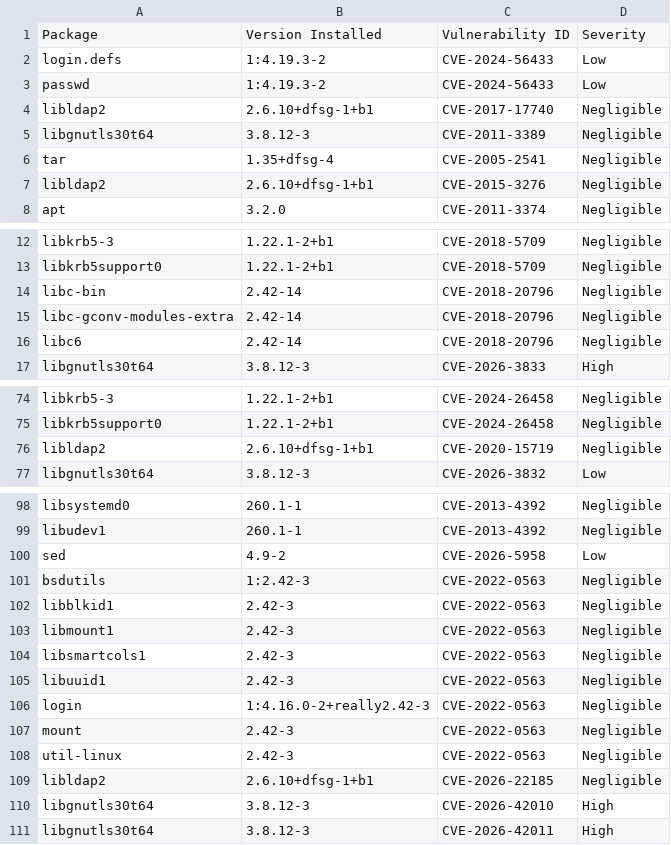
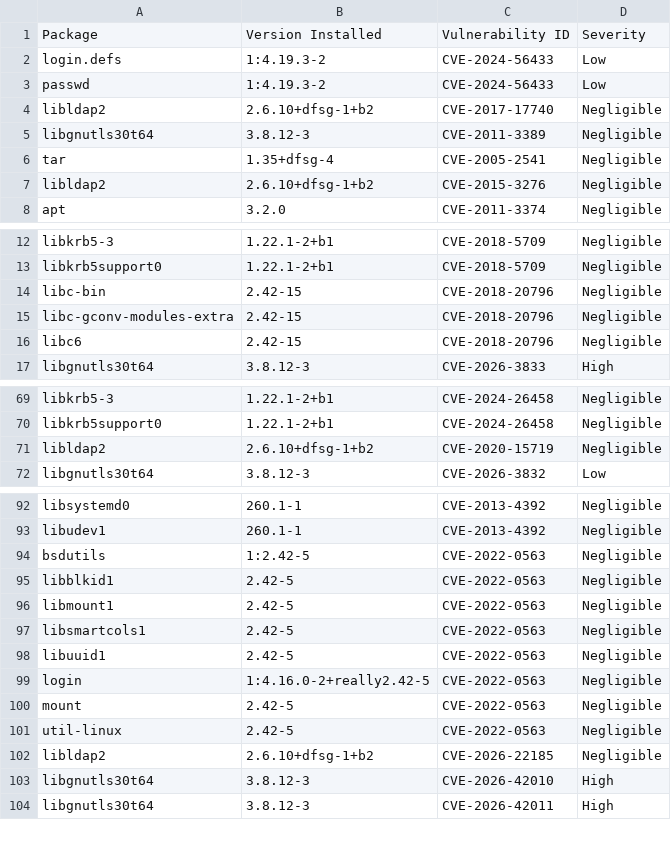
Before and after one commit to AnchorLayer/docker-baseimage-debian, a CSV file: vuln-reports-Forky/grype-report-Forky.csv, drawn as a sheet; only a part is shown, gaps mark what is left out; the diff covers the shown part only.

```diff
--- a/vuln-reports-Forky/grype-report-Forky.csv
+++ b/vuln-reports-Forky/grype-report-Forky.csv
@@ -3,6 +3,6 @@
 "passwd","1:4.19.3-2","CVE-2024-56433","Low"
-"libldap2","2.6.10+dfsg-1+b1","CVE-2017-17740","Negligible"
+"libldap2","2.6.10+dfsg-1+b2","CVE-2017-17740","Negligible"
 "libgnutls30t64","3.8.12-3","CVE-2011-3389","Negligible"
 "tar","1.35+dfsg-4","CVE-2005-2541","Negligible"
-"libldap2","2.6.10+dfsg-1+b1","CVE-2015-3276","Negligible"
+"libldap2","2.6.10+dfsg-1+b2","CVE-2015-3276","Negligible"
 "apt","3.2.0","CVE-2011-3374","Negligible"
@@ -13,5 +13,5 @@
 "libkrb5support0","1.22.1-2+b1","CVE-2018-5709","Negligible"
-"libc-bin","2.42-14","CVE-2018-20796","Negligible"
-"libc-gconv-modules-extra","2.42-14","CVE-2018-20796","Negligible"
-"libc6","2.42-14","CVE-2018-20796","Negligible"
+"libc-bin","2.42-15","CVE-2018-20796","Negligible"
+"libc-gconv-modules-extra","2.42-15","CVE-2018-20796","Negligible"
+"libc6","2.42-15","CVE-2018-20796","Negligible"
 "libgnutls30t64","3.8.12-3","CVE-2026-3833","High"
@@ -75,3 +70,3 @@
 "libkrb5support0","1.22.1-2+b1","CVE-2024-26458","Negligible"
-"libldap2","2.6.10+dfsg-1+b1","CVE-2020-15719","Negligible"
+"libldap2","2.6.10+dfsg-1+b2","CVE-2020-15719","Negligible"
 "libgnutls30t64","3.8.12-3","CVE-2026-3832","Low"
@@ -99,12 +93,11 @@
 "libudev1","260.1-1","CVE-2013-4392","Negligible"
-"sed","4.9-2","CVE-2026-5958","Low"
-"bsdutils","1:2.42-3","CVE-2022-0563","Negligible"
-"libblkid1","2.42-3","CVE-2022-0563","Negligible"
-"libmount1","2.42-3","CVE-2022-0563","Negligible"
-"libsmartcols1","2.42-3","CVE-2022-0563","Negligible"
-"libuuid1","2.42-3","CVE-2022-0563","Negligible"
-"login","1:4.16.0-2+really2.42-3","CVE-2022-0563","Negligible"
-"mount","2.42-3","CVE-2022-0563","Negligible"
-"util-linux","2.42-3","CVE-2022-0563","Negligible"
-"libldap2","2.6.10+dfsg-1+b1","CVE-2026-22185","Negligible"
+"bsdutils","1:2.42-5","CVE-2022-0563","Negligible"
+"libblkid1","2.42-5","CVE-2022-0563","Negligible"
+"libmount1","2.42-5","CVE-2022-0563","Negligible"
+"libsmartcols1","2.42-5","CVE-2022-0563","Negligible"
+"libuuid1","2.42-5","CVE-2022-0563","Negligible"
+"login","1:4.16.0-2+really2.42-5","CVE-2022-0563","Negligible"
+"mount","2.42-5","CVE-2022-0563","Negligible"
+"util-linux","2.42-5","CVE-2022-0563","Negligible"
+"libldap2","2.6.10+dfsg-1+b2","CVE-2026-22185","Negligible"
 "libgnutls30t64","3.8.12-3","CVE-2026-42010","High"
```
Also changed, not shown: 6 removed rows and 39 edited cells elsewhere in this file, 6 other files.
